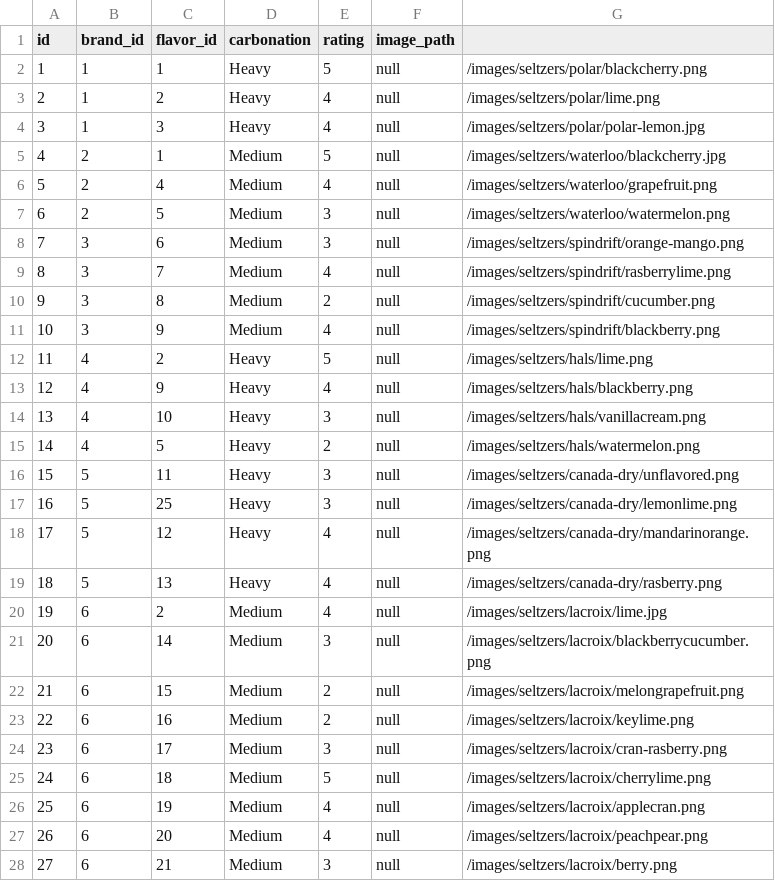
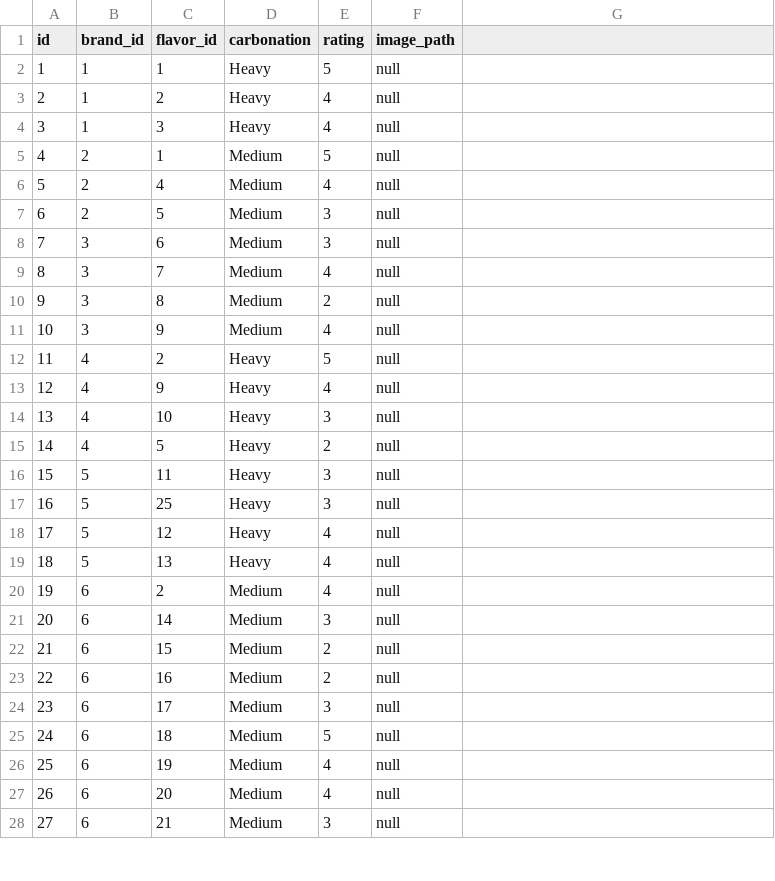
Before and after one commit to LaunchCodeLiftoffProjects/fizzybubbly, a CSV file: src/main/resources/fizzybubbly_drink.csv, drawn as a sheet; only a part is shown; the diff covers the shown part only.

Commit message:
fixed accidentat change to main

```diff
--- a/src/main/resources/fizzybubbly_drink.csv
+++ b/src/main/resources/fizzybubbly_drink.csv
@@ -1,28 +1,28 @@
 id,brand_id,flavor_id,carbonation,rating,image_path
-1,1,1,Heavy,5,null, /images/seltzers/polar/blackcherry.png
-2,1,2,Heavy,4,null, /images/seltzers/polar/lime.png
-3,1,3,Heavy,4,null, /images/seltzers/polar/polar-lemon.jpg
-4,2,1,Medium,5,null, /images/seltzers/waterloo/blackcherry.jpg
-5,2,4,Medium,4,null, /images/seltzers/waterloo/grapefruit.png
-6,2,5,Medium,3,null, /images/seltzers/waterloo/watermelon.png
-7,3,6,Medium,3,null, /images/seltzers/spindrift/orange-mango.png
-8,3,7,Medium,4,null, /images/seltzers/spindrift/rasberrylime.png
-9,3,8,Medium,2,null, /images/seltzers/spindrift/cucumber.png
-10,3,9,Medium,4,null, /images/seltzers/spindrift/blackberry.png
-11,4,2,Heavy,5,null, /images/seltzers/hals/lime.png
-12,4,9,Heavy,4,null, /images/seltzers/hals/blackberry.png
-13,4,10,Heavy,3,null, /images/seltzers/hals/vanillacream.png
-14,4,5,Heavy,2,null, /images/seltzers/hals/watermelon.png
-15,5,11,Heavy,3,null, /images/seltzers/canada-dry/unflavored.png
-16,5,25,Heavy,3,null, /images/seltzers/canada-dry/lemonlime.png
-17,5,12,Heavy,4,null, /images/seltzers/canada-dry/mandarinorange.png
-18,5,13,Heavy,4,null, /images/seltzers/canada-dry/rasberry.png
-19,6,2,Medium,4,null, /images/seltzers/lacroix/lime.jpg
-20,6,14,Medium,3,null, /images/seltzers/lacroix/blackberrycucumber.png
-21,6,15,Medium,2,null, /images/seltzers/lacroix/melongrapefruit.png
-22,6,16,Medium,2,null, /images/seltzers/lacroix/keylime.png
-23,6,17,Medium,3,null, /images/seltzers/lacroix/cran-rasberry.png
-24,6,18,Medium,5,null, /images/seltzers/lacroix/cherrylime.png
-25,6,19,Medium,4,null, /images/seltzers/lacroix/applecran.png
-26,6,20,Medium,4,null, /images/seltzers/lacroix/peachpear.png
-27,6,21,Medium,3,null, /images/seltzers/lacroix/berry.png
+1,1,1,Heavy,5,null
+2,1,2,Heavy,4,null
+3,1,3,Heavy,4,null
+4,2,1,Medium,5,null
+5,2,4,Medium,4,null
+6,2,5,Medium,3,null
+7,3,6,Medium,3,null
+8,3,7,Medium,4,null
+9,3,8,Medium,2,null
+10,3,9,Medium,4,null
+11,4,2,Heavy,5,null
+12,4,9,Heavy,4,null
+13,4,10,Heavy,3,null
+14,4,5,Heavy,2,null
+15,5,11,Heavy,3,null
+16,5,25,Heavy,3,null
+17,5,12,Heavy,4,null
+18,5,13,Heavy,4,null
+19,6,2,Medium,4,null
+20,6,14,Medium,3,null
+21,6,15,Medium,2,null
+22,6,16,Medium,2,null
+23,6,17,Medium,3,null
+24,6,18,Medium,5,null
+25,6,19,Medium,4,null
+26,6,20,Medium,4,null
+27,6,21,Medium,3,null
```
Also changed, not shown: 5 edited cells elsewhere in this file.
